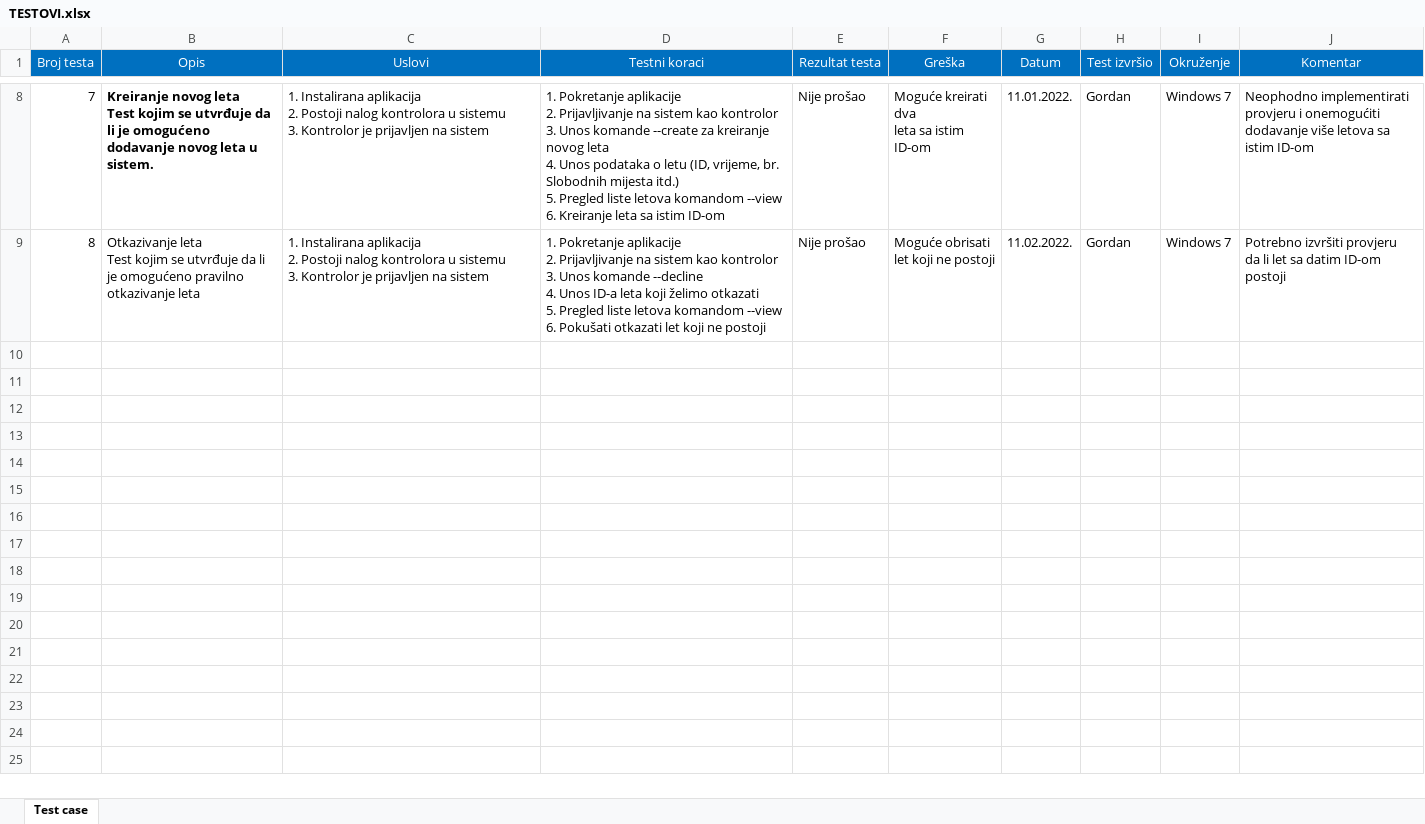
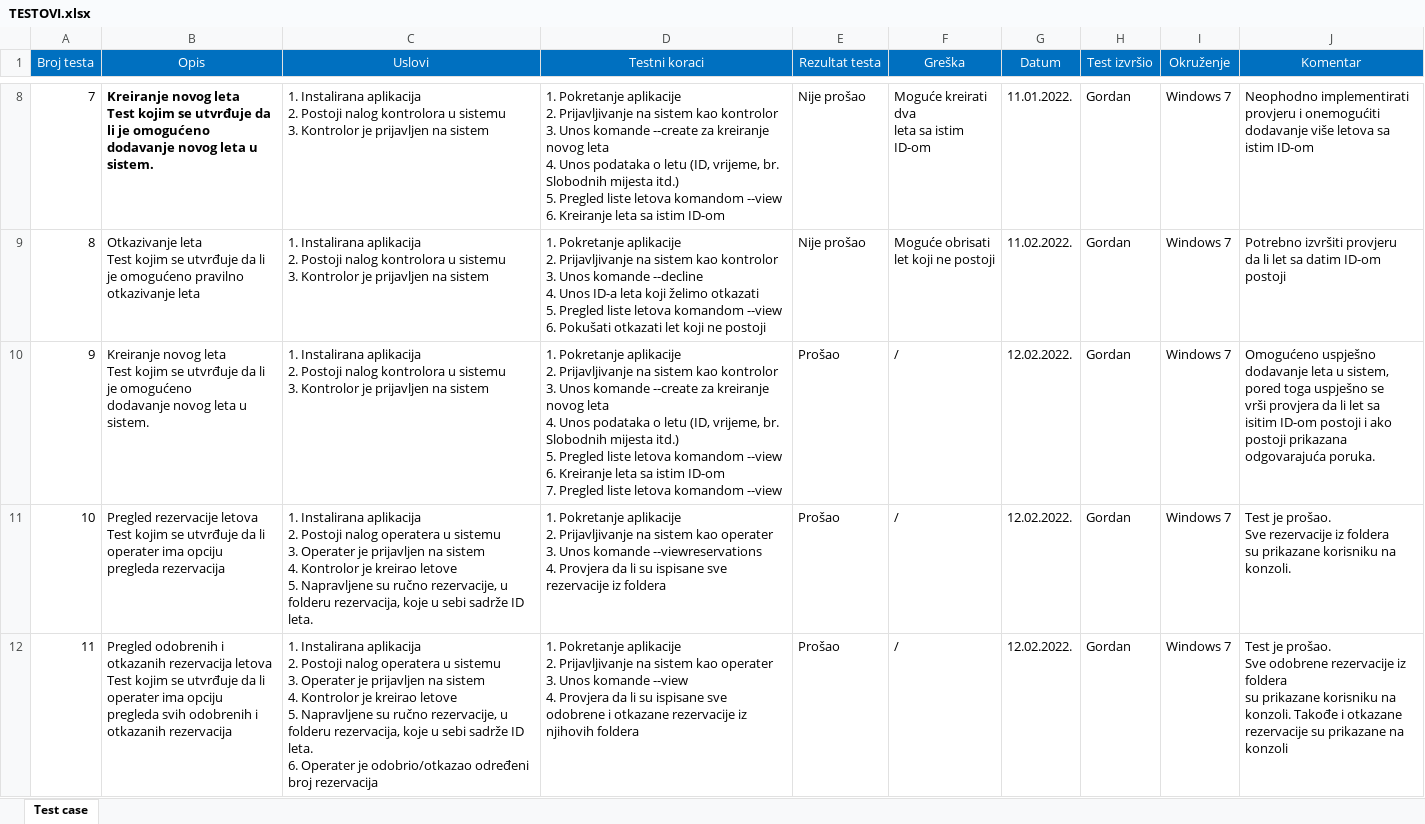
Before and after one commit to novicatepic/OSI2021-Grupa-10, an Excel workbook: TESTOVI.xlsx, sheet Test case, drawn as a sheet; only a part is shown, gaps mark what is left out; values as stored, in another font and other column widths than the file's, no borders; ↵ is a line break in a cell; the diff covers the shown part only; the diff names each change by its address in the sheet, - before the commit and + after, or states it on an @@ line.

Commit message:
Testirane opcije operatera-ZADATAK3

```diff
--- a/TESTOVI.xlsx (sheet Test case)
+++ b/TESTOVI.xlsx (sheet Test case)
+row 10: 9 | Kreiranje novog leta ↵ Test kojim se utvrđuje da li je omogućeno ↵ dodavanje novog leta u sistem. | 1. Instalirana aplikacija ↵ 2. Postoji nalog kontrolora u sistemu ↵ 3. Kontrolor je prijavljen na sistem | 1. Pokretanje aplikacije ↵ 2. Prijavljivanje na sistem kao kontrolor ↵ 3. Unos komande --create za kreiranje novog leta ↵ 4. Unos podataka o letu (ID, vrijeme, br. Slobodnih mijesta itd.) ↵ 5. Pregled liste letova komandom --view ↵ 6. Kreiranje leta sa istim ID-om ↵ 7. Pregled liste letova komandom --view | Prošao | / | 12.02.2022. | Gordan | Windows 7 | Omogućeno uspješno ↵ dodavanje leta u sistem, ↵ pored toga uspješno se ↵ vrši provjera da li let sa ↵ isitim ID-om postoji i ako ↵ postoji prikazana ↵ odgovarajuća poruka.
+row 11: 10 | Pregled rezervacije letova ↵ Test kojim se utvrđuje da li operater ima opciju pregleda rezervacija | 1. Instalirana aplikacija ↵ 2. Postoji nalog operatera u sistemu ↵ 3. Operater je prijavljen na sistem ↵ 4. Kontrolor je kreirao letove ↵ 5. Napravljene su ručno rezervacije, u folderu rezervacija, koje u sebi sadrže ID leta. | 1. Pokretanje aplikacije ↵ 2. Prijavljivanje na sistem kao operater ↵ 3. Unos komande --viewreservations ↵ 4. Provjera da li su ispisane sve rezervacije iz foldera | Prošao | / | 12.02.2022. | Gordan | Windows 7 | Test je prošao. ↵ Sve rezervacije iz foldera ↵ su prikazane korisniku na ↵ konzoli.
+row 12: 11 | Pregled odobrenih i otkazanih rezervacija letova ↵ Test kojim se utvrđuje da li operater ima opciju pregleda svih odobrenih i otkazanih rezervacija | 1. Instalirana aplikacija ↵ 2. Postoji nalog operatera u sistemu ↵ 3. Operater je prijavljen na sistem ↵ 4. Kontrolor je kreirao letove ↵ 5. Napravljene su ručno rezervacije, u folderu rezervacija, koje u sebi sadrže ID leta. ↵ 6. Operater je odobrio/otkazao određeni broj rezervacija | 1. Pokretanje aplikacije ↵ 2. Prijavljivanje na sistem kao operater ↵ 3. Unos komande --view ↵ 4. Provjera da li su ispisane sve odobrene i otkazane rezervacije iz njihovih foldera | Prošao | / | 12.02.2022. | Gordan | Windows 7 | Test je prošao. ↵ Sve odobrene rezervacije iz foldera ↵ su prikazane korisniku na ↵ konzoli. Takođe i otkazane rezervacije su prikazane na konzoli
```
Also changed, not shown: 2 added rows elsewhere in this sheet.
